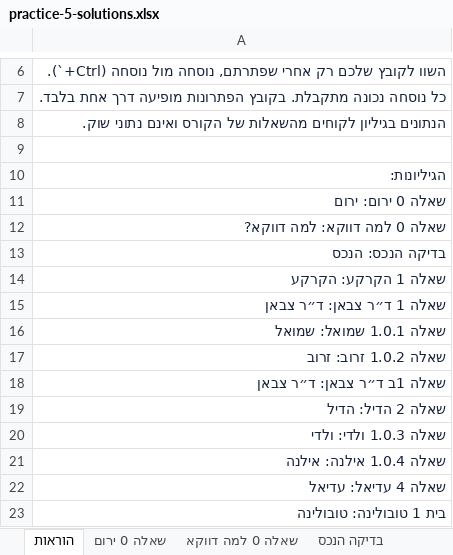
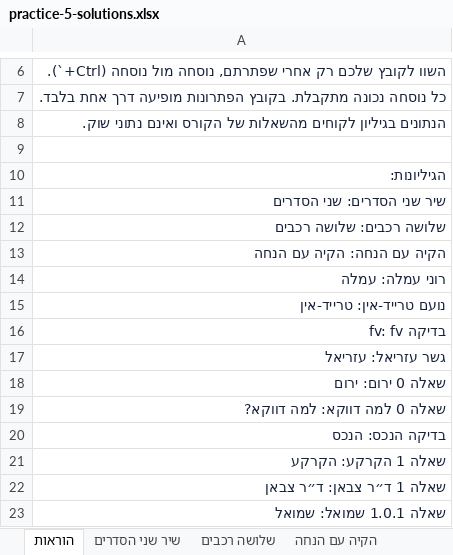
Before and after one commit to shaytsaban/colman-finance-for-managers-mba, an Excel workbook: materials/practice-5-solutions.xlsx, sheet הוראות, drawn as a sheet; only a part is shown, gaps mark what is left out; the shorter side is filled out with more unchanged rows; values as stored, in another font and other column widths than the file's, no borders; the diff names each change by its address in the sheet, - before the commit and + after, or states it on an @@ line.

```diff
--- a/materials/practice-5-solutions.xlsx (sheet הוראות)
+++ b/materials/practice-5-solutions.xlsx (sheet הוראות)
+sheet tab: שיר שני הסדרים
+sheet tab: שלושה רכבים
+sheet tab: הקיה עם הנחה
+row 11: שיר שני הסדרים: שני הסדרים
+row 12: שלושה רכבים: שלושה רכבים
+row 13: הקיה עם הנחה: הקיה עם הנחה
+row 14: רוני עמלה: עמלה
+row 15: נועם טרייד-אין: טרייד-אין
+row 16: בדיקה fv: fv
+row 17: גשר עזריאל: עזריאל
```
Also changed, not shown: other sheet tabs, materials/practice-4-solutions.xlsx, materials/practice-4.xlsx, 18 other files.
